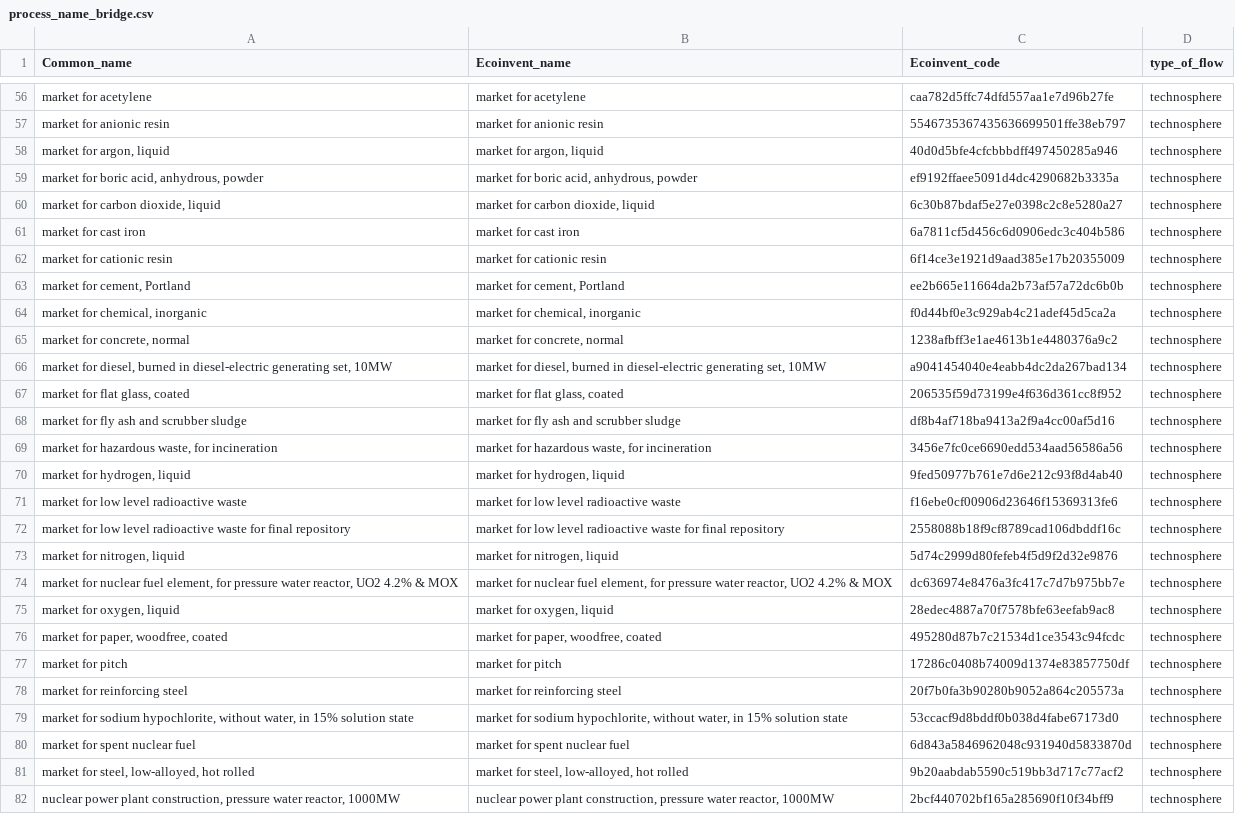
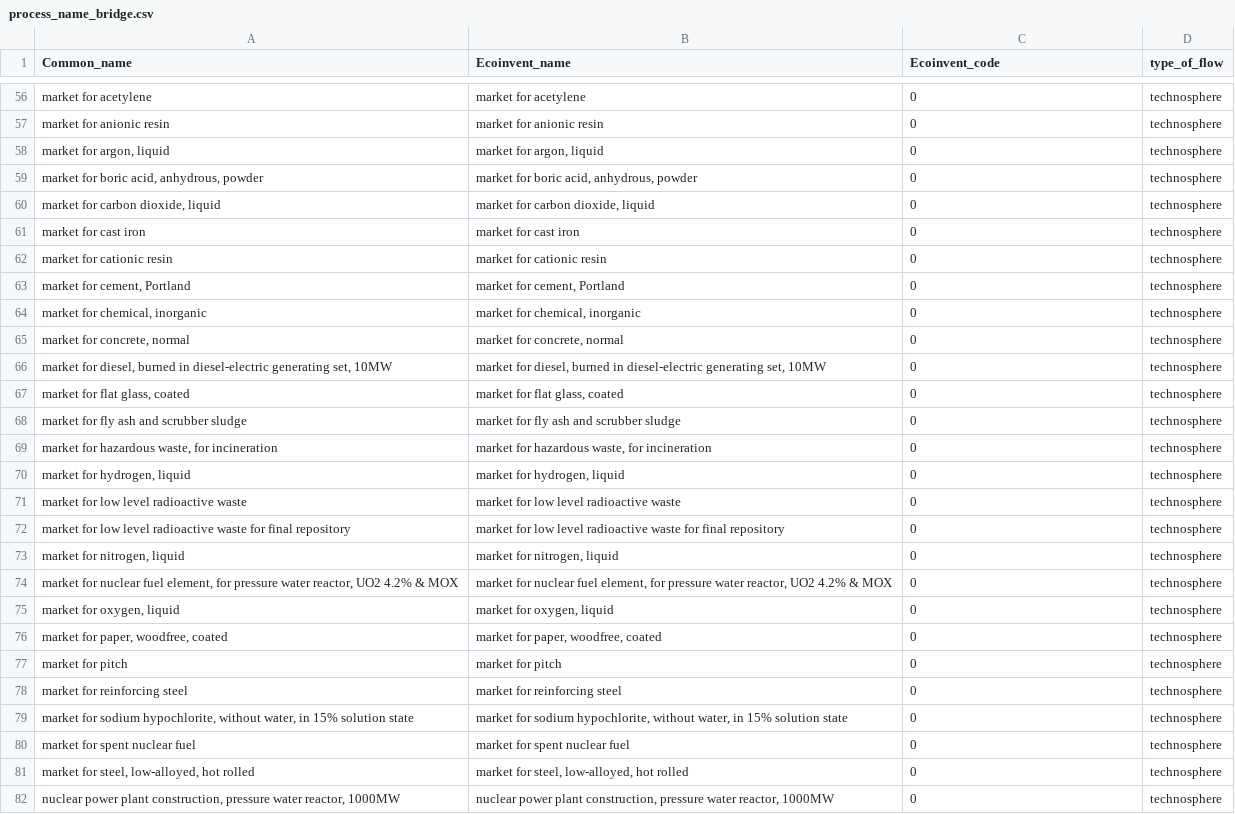
Before and after one commit to NREL/LiAISON, a CSV file: LiAISON-ReEDS/data/inputs/process_name_bridge.csv, drawn as a sheet; only a part is shown, gaps mark what is left out; the diff covers the shown part only; the diff names each change by its address in the sheet, - before the commit and + after, or states it on an @@ line.

```diff
--- a/LiAISON-ReEDS/data/inputs/process_name_bridge.csv
+++ b/LiAISON-ReEDS/data/inputs/process_name_bridge.csv
-C56 (Ecoinvent_code): caa782d5ffc74dfd557aa1e7d96b27fe
+C56 (Ecoinvent_code): 0
-C57 (Ecoinvent_code): 5546735367435636699501ffe38eb797
+C57 (Ecoinvent_code): 0
-C58 (Ecoinvent_code): 40d0d5bfe4cfcbbbdff497450285a946
+C58 (Ecoinvent_code): 0
-C59 (Ecoinvent_code): ef9192ffaee5091d4dc4290682b3335a
+C59 (Ecoinvent_code): 0
-C60 (Ecoinvent_code): 6c30b87bdaf5e27e0398c2c8e5280a27
+C60 (Ecoinvent_code): 0
-C61 (Ecoinvent_code): 6a7811cf5d456c6d0906edc3c404b586
+C61 (Ecoinvent_code): 0
-C62 (Ecoinvent_code): 6f14ce3e1921d9aad385e17b20355009
+C62 (Ecoinvent_code): 0
-C63 (Ecoinvent_code): ee2b665e11664da2b73af57a72dc6b0b
+C63 (Ecoinvent_code): 0
-C64 (Ecoinvent_code): f0d44bf0e3c929ab4c21adef45d5ca2a
+C64 (Ecoinvent_code): 0
-C65 (Ecoinvent_code): 1238afbff3e1ae4613b1e4480376a9c2
+C65 (Ecoinvent_code): 0
-C66 (Ecoinvent_code): a9041454040e4eabb4dc2da267bad134
+C66 (Ecoinvent_code): 0
-C67 (Ecoinvent_code): 206535f59d73199e4f636d361cc8f952
+C67 (Ecoinvent_code): 0
-C68 (Ecoinvent_code): df8b4af718ba9413a2f9a4cc00af5d16
+C68 (Ecoinvent_code): 0
-C69 (Ecoinvent_code): 3456e7fc0ce6690edd534aad56586a56
+C69 (Ecoinvent_code): 0
-C70 (Ecoinvent_code): 9fed50977b761e7d6e212c93f8d4ab40
+C70 (Ecoinvent_code): 0
-C71 (Ecoinvent_code): f16ebe0cf00906d23646f15369313fe6
+C71 (Ecoinvent_code): 0
-C72 (Ecoinvent_code): 2558088b18f9cf8789cad106dbddf16c
+C72 (Ecoinvent_code): 0
-C73 (Ecoinvent_code): 5d74c2999d80fefeb4f5d9f2d32e9876
+C73 (Ecoinvent_code): 0
-C74 (Ecoinvent_code): dc636974e8476a3fc417c7d7b975bb7e
+C74 (Ecoinvent_code): 0
-C75 (Ecoinvent_code): 28edec4887a70f7578bfe63eefab9ac8
+C75 (Ecoinvent_code): 0
-C76 (Ecoinvent_code): 495280d87b7c21534d1ce3543c94fcdc
+C76 (Ecoinvent_code): 0
-C77 (Ecoinvent_code): 17286c0408b74009d1374e83857750df
+C77 (Ecoinvent_code): 0
-C78 (Ecoinvent_code): 20f7b0fa3b90280b9052a864c205573a
+C78 (Ecoinvent_code): 0
-C79 (Ecoinvent_code): 53ccacf9d8bddf0b038d4fabe67173d0
+C79 (Ecoinvent_code): 0
-C80 (Ecoinvent_code): 6d843a5846962048c931940d5833870d
+C80 (Ecoinvent_code): 0
-C81 (Ecoinvent_code): 9b20aabdab5590c519bb3d717c77acf2
+C81 (Ecoinvent_code): 0
-C82 (Ecoinvent_code): 2bcf440702bf165a285690f10f34bff9
+C82 (Ecoinvent_code): 0
```
Also changed, not shown: 109 edited cells elsewhere in this file, 23 other files.
